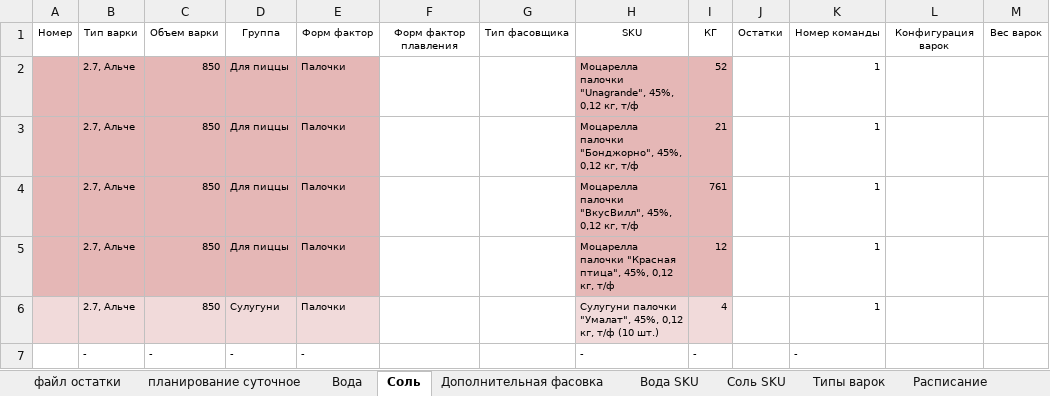
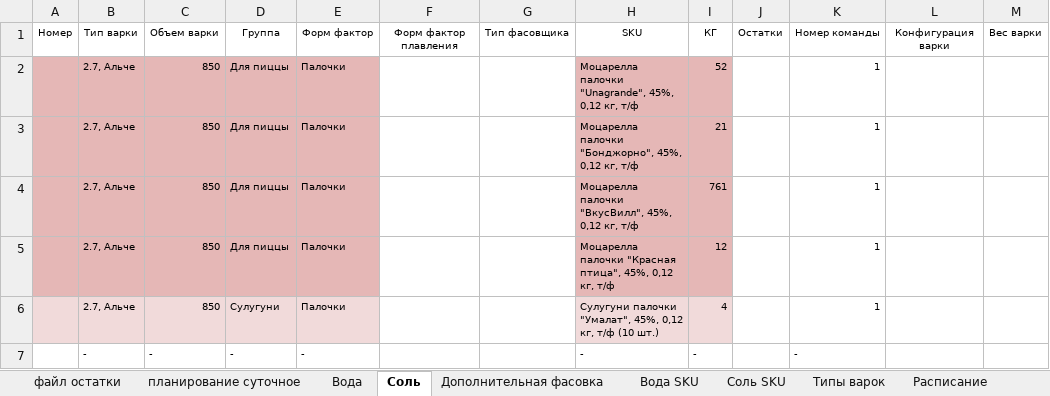
Before and after one commit to nkrokhmal/umalat, an Excel workbook: app/schedule_maker/data/sample_boiling_plan.xlsx, sheet Соль, drawn as a sheet; only a part is shown; values as stored, in another font and other column widths than the file's, no borders; conditional formats not drawn; the diff names each change by its address in the sheet, - before the commit and + after, or states it on an @@ line.

```diff
--- a/app/schedule_maker/data/sample_boiling_plan.xlsx (sheet Соль)
+++ b/app/schedule_maker/data/sample_boiling_plan.xlsx (sheet Соль)
-L1: Конфигурация варок
+L1: Конфигурация варки
-M1: Вес варок
+M1: Вес варки
```
Also changed, not shown: sheet Вода, formulas that keep their value, hidden cells, 6 other files.
